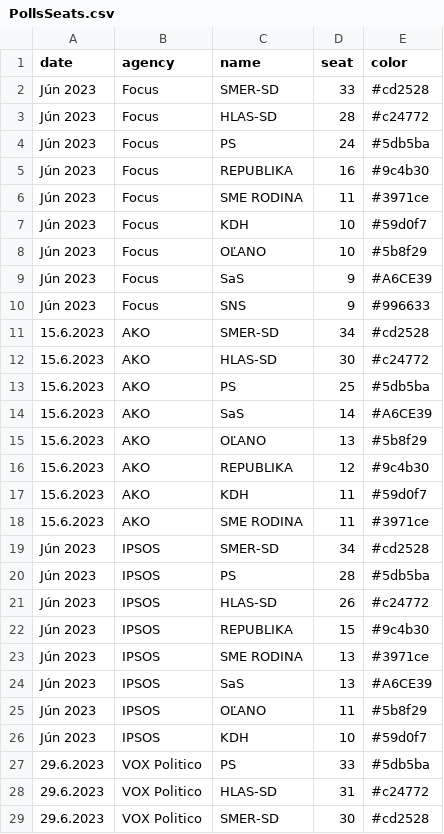
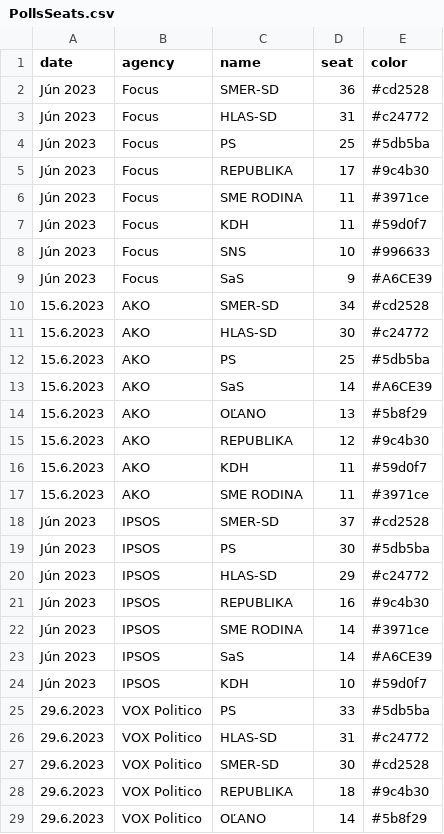
Before and after one commit to MartinHBA/politicalparties, a CSV file: PollsSeats.csv, drawn as a sheet; only a part is shown; the shorter side is filled out with more unchanged rows; the diff covers the shown part only.

Commit message:
Update PollsSeats.csv
updated seats, removing OLANO where under 7%

```diff
--- a/PollsSeats.csv
+++ b/PollsSeats.csv
@@ -1,11 +1,10 @@
 date,agency,name,seat,color
-Jún 2023,Focus,SMER-SD,33,#cd2528
-Jún 2023,Focus,HLAS-SD,28,#c24772
-Jún 2023,Focus,PS,24,#5db5ba
-Jún 2023,Focus,REPUBLIKA,16,#9c4b30
+Jún 2023,Focus,SMER-SD,36,#cd2528
+Jún 2023,Focus,HLAS-SD,31,#c24772
+Jún 2023,Focus,PS,25,#5db5ba
+Jún 2023,Focus,REPUBLIKA,17,#9c4b30
 Jún 2023,Focus,SME RODINA,11,#3971ce
-Jún 2023,Focus,KDH,10,#59d0f7
-Jún 2023,Focus,OĽANO,10,#5b8f29
+Jún 2023,Focus,KDH,11,#59d0f7
+Jún 2023,Focus,SNS,10,#996633
 Jún 2023,Focus,SaS,9,#A6CE39
-Jún 2023,Focus,SNS,9,#996633
 15.6.2023,AKO,SMER-SD,34,#cd2528
@@ -18,9 +17,8 @@ Jún 2023,Focus,SNS,9,#996633
 15.6.2023,AKO,SME RODINA,11,#3971ce
-Jún 2023,IPSOS,SMER-SD,34,#cd2528
-Jún 2023,IPSOS,PS,28,#5db5ba
-Jún 2023,IPSOS,HLAS-SD,26,#c24772
-Jún 2023,IPSOS,REPUBLIKA,15,#9c4b30
-Jún 2023,IPSOS,SME RODINA,13,#3971ce
-Jún 2023,IPSOS,SaS,13,#A6CE39
-Jún 2023,IPSOS,OĽANO,11,#5b8f29
+Jún 2023,IPSOS,SMER-SD,37,#cd2528
+Jún 2023,IPSOS,PS,30,#5db5ba
+Jún 2023,IPSOS,HLAS-SD,29,#c24772
+Jún 2023,IPSOS,REPUBLIKA,16,#9c4b30
+Jún 2023,IPSOS,SME RODINA,14,#3971ce
+Jún 2023,IPSOS,SaS,14,#A6CE39
 Jún 2023,IPSOS,KDH,10,#59d0f7
```
Also changed, not shown: 1 removed row and 5 edited cells elsewhere in this file.
